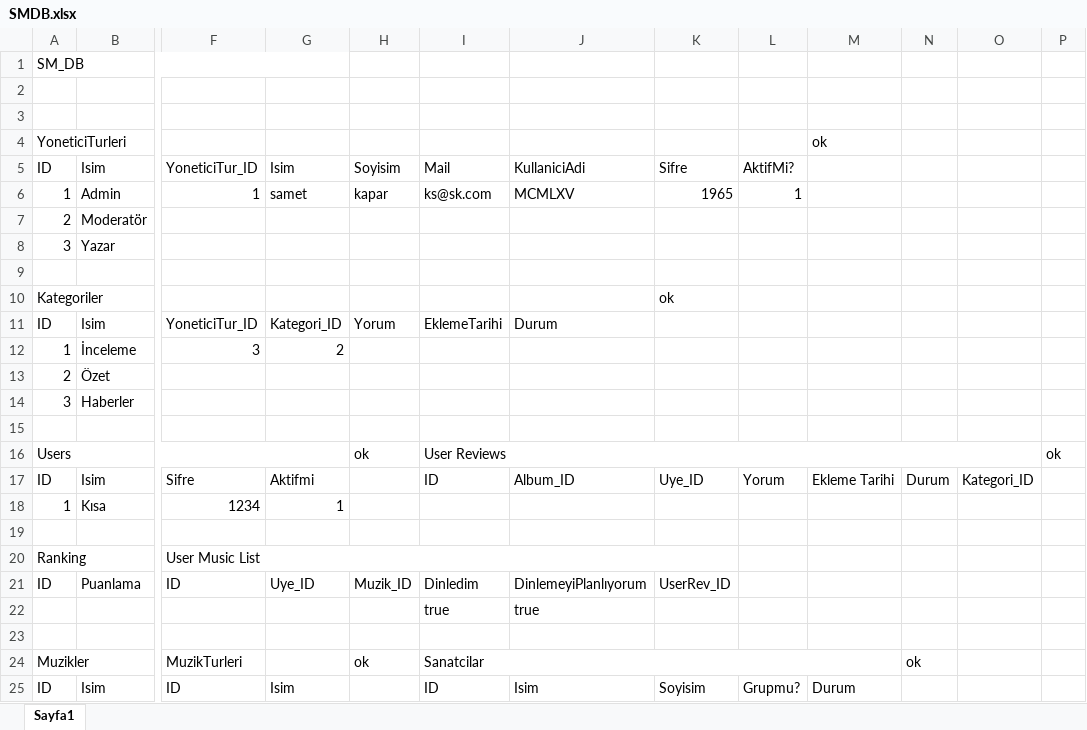
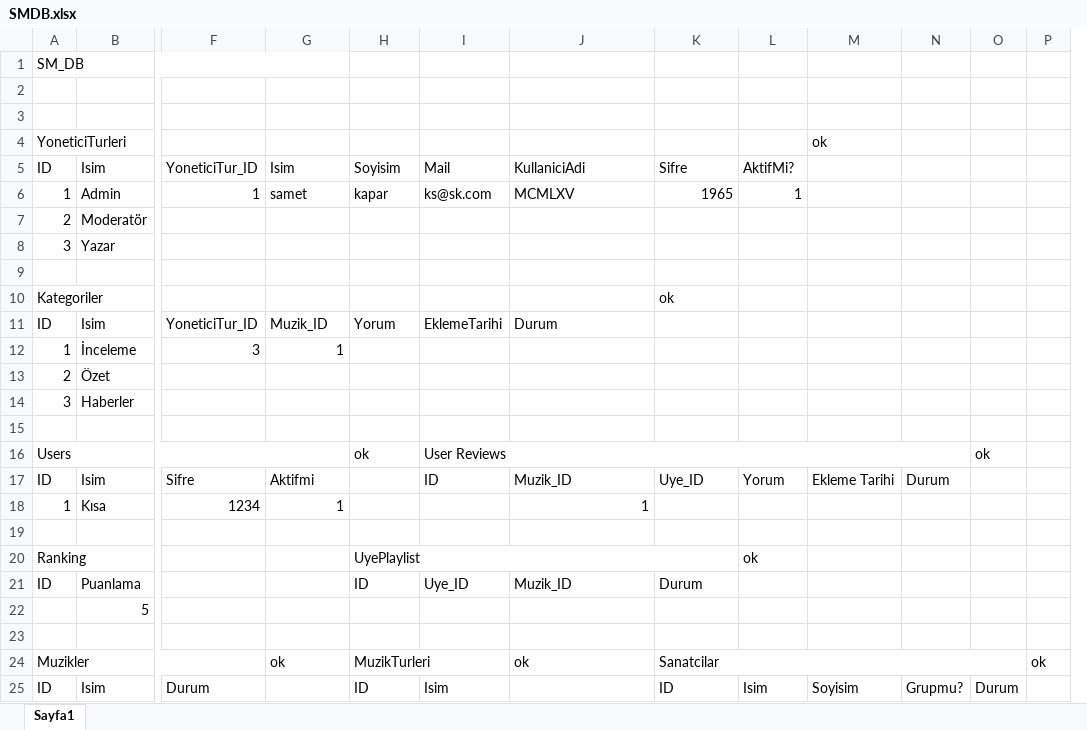
Before and after one commit to sametkapar/SMDB_WebApplication, an Excel workbook: SMDB.xlsx, sheet Sayfa1, drawn as a sheet; only a part is shown, gaps mark what is left out; values as stored, in another font and other column widths than the file's, no cell formats; removed rows and columns are numbered as before the commit, all else as after; rows hold the shown columns only; the diff covers the shown part only; the diff names each change by its address in the sheet, - before the commit and + after, or states it on an @@ line.

```diff
--- a/SMDB.xlsx (sheet Sayfa1)
+++ b/SMDB.xlsx (sheet Sayfa1)
+column N, row 17: Durum
-column O, row 17: Kategori_ID
-G11: Kategori_ID
+G11: Muzik_ID
-G12: 2
+G12: 1
-I16:O16 merged
+I16:N16 merged
-O16: (empty)
+O16: ok
-P16: ok
+P16: (empty)
-J17: Album_ID
+J17: Muzik_ID
-O17: Durum
+O17: (empty)
-J18: (empty)
+J18: 1
-row 20: Ranking |  | User Music List
+row 20: Ranking |  |  |  | UyePlaylist |  |  |  | ok
-F21: ID
+F21: (empty)
-G21: Uye_ID
+G21: (empty)
-H21: Muzik_ID
+H21: ID
-I21: Dinledim
+I21: Uye_ID
-J21: DinlemeyiPlanlıyorum
+J21: Muzik_ID
-K21: UserRev_ID
+K21: Durum
-row 22:  |  |  |  |  | true | true
+row 22:  | 5
-row 24: Muzikler |  | MuzikTurleri |  | ok | Sanatcilar |  |  |  |  | ok
-row 25: ID | Isim | ID | Isim |  | ID | Isim | Soyisim | Grupmu? | Durum
+row 24: Muzikler |  |  | ok | MuzikTurleri |  | ok | Sanatcilar |  |  |  |  | ok
+row 25: ID | Isim | Durum |  | ID | Isim |  | ID | Isim | Soyisim | Grupmu? | Durum
```
Also changed, not shown: 14 edited cells elsewhere in this sheet, cell formats, 16 other files.
